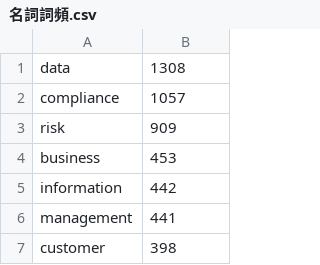
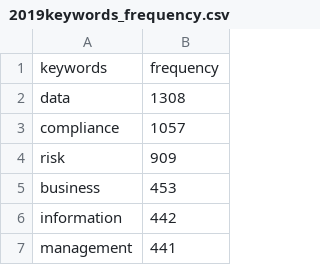
Before and after one commit to Gordon777/Python-Tech-trends-mining, a CSV file: 2019keywords_frequency.csv (was 名詞詞頻.csv), drawn as a sheet; only a part is shown; the shorter side is filled out with more unchanged rows.

```diff
--- a/名詞詞頻.csv
+++ b/2019keywords_frequency.csv
@@ -1 +1,2 @@
+keywords,frequency
 data,1308
```
Also changed, not shown: 5 other files.
